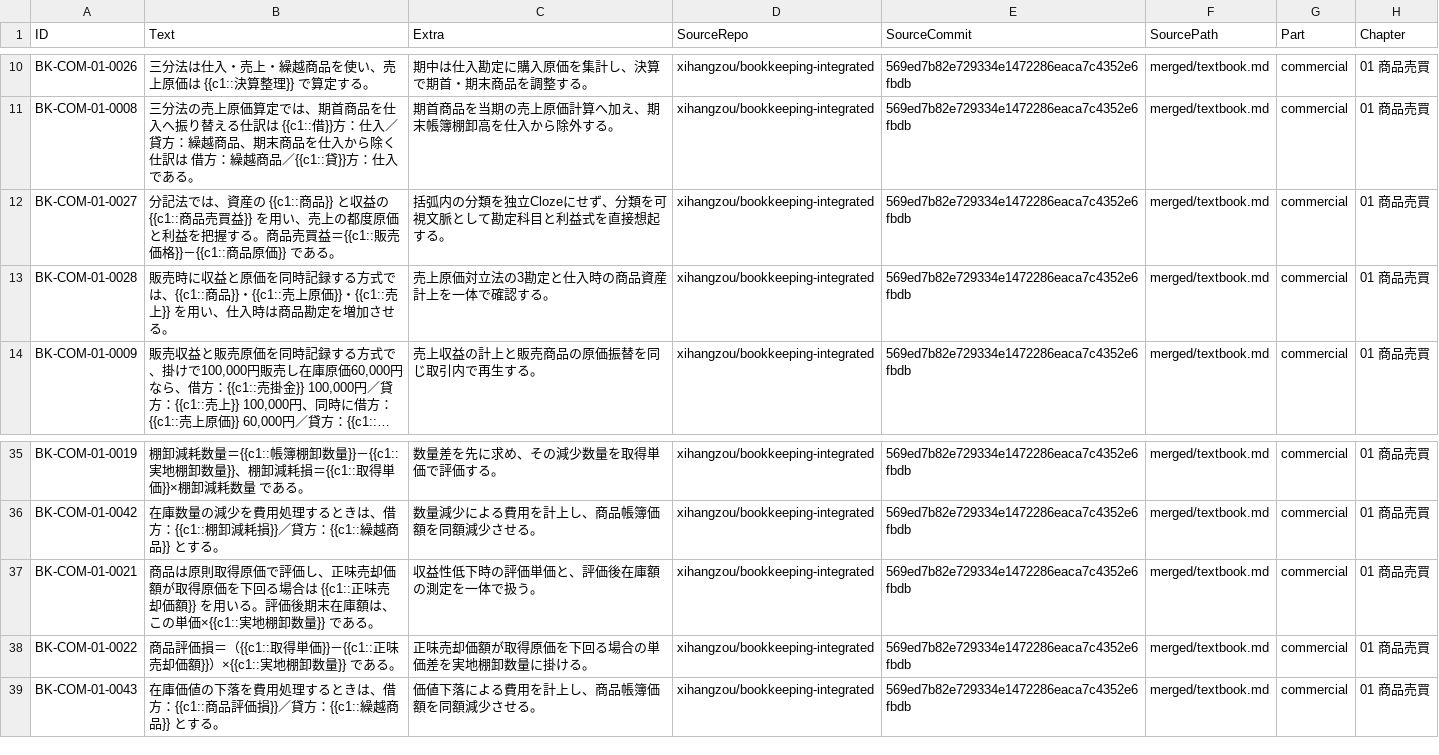
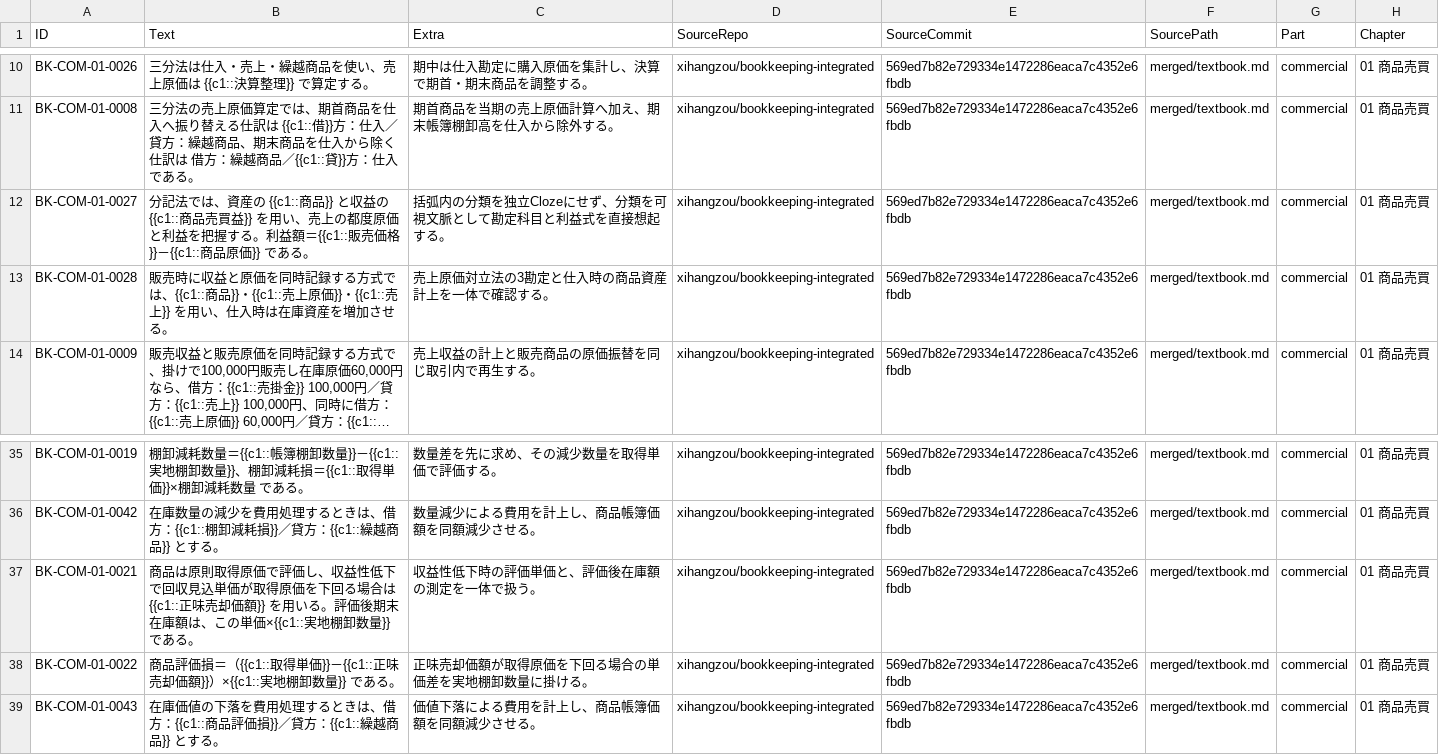
Before and after one commit to xihangzou/bookkeeping-anki, a TSV file: production/notes/COM-01.tsv, drawn as a sheet; only a part is shown, gaps mark what is left out; long unchanged cells end in …; the diff names each change by its address in the sheet, - before the commit and + after, or states it on an @@ line.

Commit message:
Remove residual COM-01 answer leakage

```diff
--- a/production/notes/COM-01.tsv
+++ b/production/notes/COM-01.tsv
-B12 (Text): …握する。商品売買益＝{{c1::販売…
+B12 (Text): …握する。利益額＝{{c1::販売…
-B13 (Text): …仕入時は商品勘定を増加さ…
+B13 (Text): …仕入時は在庫資産を増加さ…
-B37 (Text): …評価し、正味売却価額が取得原…
+B37 (Text): …評価し、収益性低下で回収見込単価が取得原…
```
